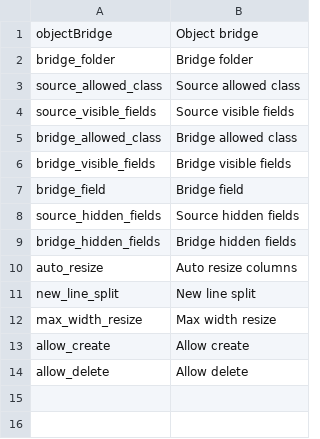
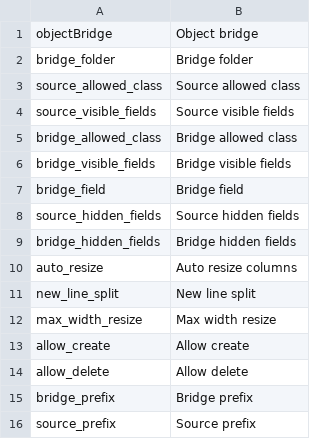
Before and after one commit to YouweGit/PimcoreObjectBridge, a CSV file: config/texts/en.csv, drawn as a sheet; the diff names each change by its address in the sheet, - before the commit and + after, or states it on an @@ line.

Commit message:
new-config-fields

```diff
--- a/config/texts/en.csv
+++ b/config/texts/en.csv
+row 15: bridge_prefix | Bridge prefix
+row 16: source_prefix | Source prefix
```
Also changed, not shown: 2 other files.
